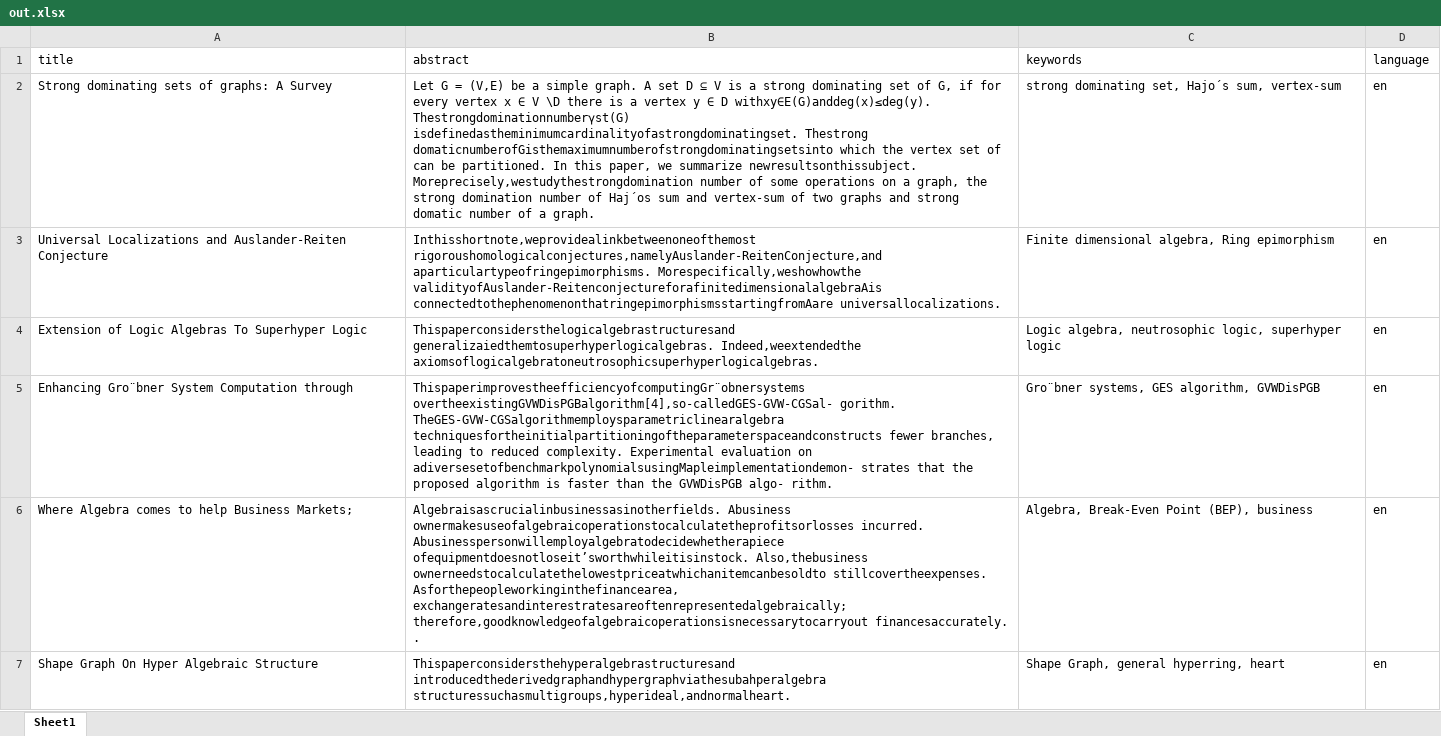
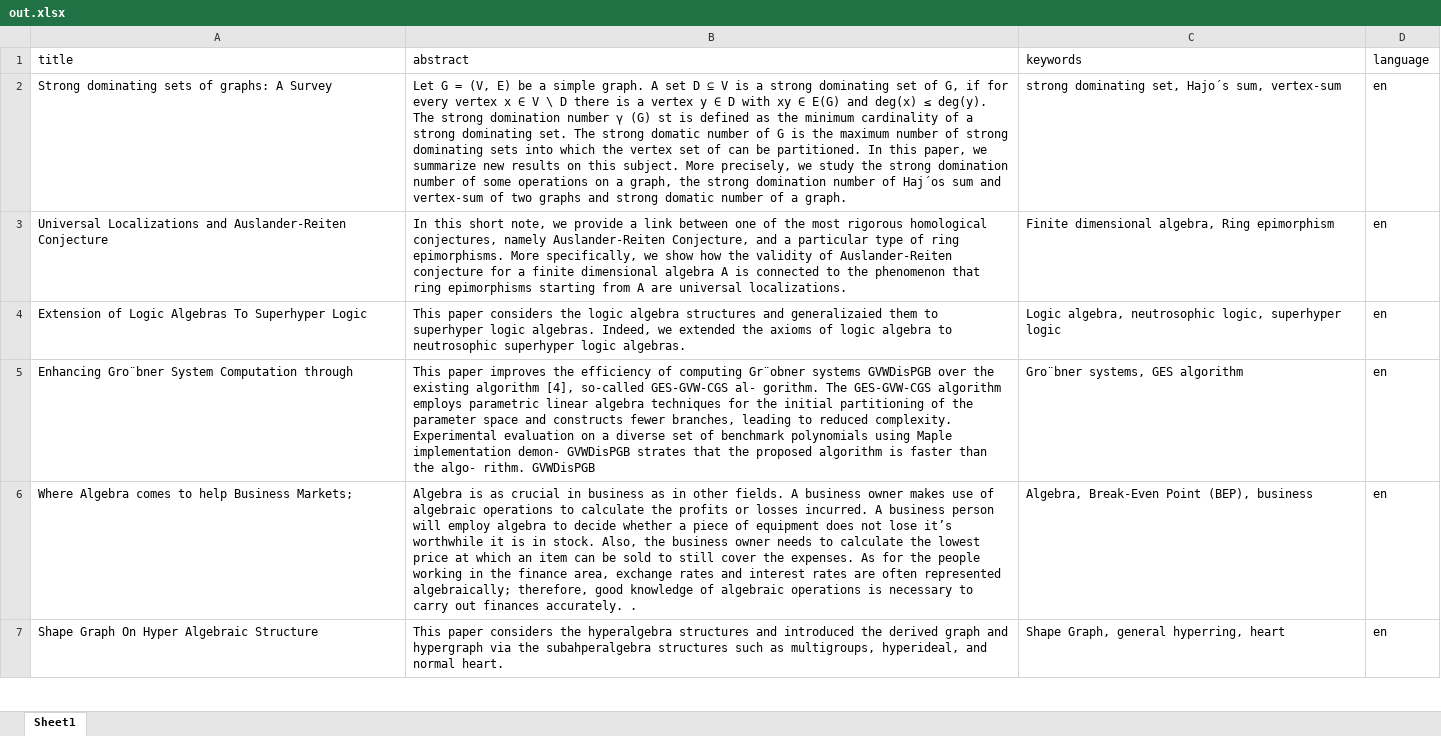
Before and after one commit to BaseMax/proceedings-extractor, an Excel workbook: out.xlsx, sheet Sheet1, drawn as a sheet; only a part is shown; values as stored, in another font and other column widths than the file's, no borders; the diff covers the shown part only; the diff names each change by its address in the sheet, - before the commit and + after, or states it on an @@ line.

```diff
--- a/out.xlsx (sheet Sheet1)
+++ b/out.xlsx (sheet Sheet1)
-B2 (abstract): …G = (V,E) be a simple graph. A set D ⊆ V is a strong dominating set of G, if for every vertex x ∈ V \D there is a vertex y ∈ D withxy∈E(G)anddeg(x)≤deg(y). Thestrongdominationnumberγst(G) isdefinedastheminimumcardinalityofastrongdominatingset. Thestrong domaticnumberofGisthemaximumnumberofstrongdominatingsetsinto which the vertex set of can be partitioned. In this paper, we summarize newresultsonthissubject. Moreprecisely,westudythestrongdomination number of…
+B2 (abstract): …G = (V, E) be a simple graph. A set D ⊆ V is a strong dominating set of G, if for every vertex x ∈ V \ D there is a vertex y ∈ D with xy ∈ E(G) and deg(x) ≤ deg(y). The strong domination number γ (G) st is defined as the minimum cardinality of a strong dominating set. The strong domatic number of G is the maximum number of strong dominating sets into which the vertex set of can be partitioned. In this paper, we summarize new results on this subject. More precisely, we study the strong domination number of…
-B3 (abstract): Inthisshortnote,weprovidealinkbetweenoneofthemost rigoroushomologicalconjectures,namelyAuslander-ReitenConjecture,and aparticulartypeofringepimorphisms. Morespecifically,weshowhowthe validityofAuslander-ReitenconjectureforafinitedimensionalalgebraAis connectedtothephenomenonthatringepimorphismsstartingfromAare universallocalizations.
+B3 (abstract): In this short note, we provide a link between one of the most rigorous homological conjectures, namely Auslander-Reiten Conjecture, and a particular type of ring epimorphisms. More specifically, we show how the validity of Auslander-Reiten conjecture for a finite dimensional algebra A is connected to the phenomenon that ring epimorphisms starting from A are universal localizations.
-B4 (abstract): Thispaperconsidersthelogicalgebrastructuresand generalizaiedthemtosuperhyperlogicalgebras. Indeed,weextendedthe axiomsoflogicalgebratoneutrosophicsuperhyperlogicalgebras.
+B4 (abstract): This paper considers the logic algebra structures and generalizaied them to superhyper logic algebras. Indeed, we extended the axioms of logic algebra to neutrosophic superhyper logic algebras.
-B5 (abstract): ThispaperimprovestheefficiencyofcomputingGr¨obnersystems overtheexistingGVWDisPGBalgorithm[4],so-calledGES-GVW-CGSal- gorithm. TheGES-GVW-CGSalgorithmemploysparametriclinearalgebra techniquesfortheinitialpartitioningoftheparameterspaceandconstructs fewer branches, leading to reduced complexity. Experimental evaluation on adiversesetofbenchmarkpolynomialsusingMapleimplementationdemon- strates that the proposed algorithm is faster than the GVWDisPGB algo- rithm.
+B5 (abstract): This paper improves the efficiency of computing Gr¨obner systems GVWDisPGB over the existing algorithm [4], so-called GES-GVW-CGS al- gorithm. The GES-GVW-CGS algorithm employs parametric linear algebra techniques for the initial partitioning of the parameter space and constructs fewer branches, leading to reduced complexity. Experimental evaluation on a diverse set of benchmark polynomials using Maple implementation demon- GVWDisPGB strates that the proposed algorithm is faster than the algo- rithm. GVWDisPGB
-C5 (keywords): Gro¨bner systems, GES algorithm, GVWDisPGB
+C5 (keywords): Gro¨bner systems, GES algorithm
-B6 (abstract): Algebraisascrucialinbusinessasinotherfields. Abusiness ownermakesuseofalgebraicoperationstocalculatetheprofitsorlosses incurred. Abusinesspersonwillemployalgebratodecidewhetherapiece ofequipmentdoesnotloseit’sworthwhileitisinstock. Also,thebusiness ownerneedstocalculatethelowestpriceatwhichanitemcanbesoldto stillcovertheexpenses. Asforthepeopleworkinginthefinancearea, exchangeratesandinterestratesareoftenrepresentedalgebraically; therefore,goodknowledgeofalgebraicoperationsisnecessarytocarryout financesaccurately. .
+B6 (abstract): Algebra is as crucial in business as in other fields. A business owner makes use of algebraic operations to calculate the profits or losses incurred. A business person will employ algebra to decide whether a piece of equipment does not lose it’s worthwhile it is in stock. Also, the business owner needs to calculate the lowest price at which an item can be sold to still cover the expenses. As for the people working in the finance area, exchange rates and interest rates are often represented algebraically; therefore, good knowledge of algebraic operations is necessary to carry out finances accurately. .
-B7 (abstract): Thispaperconsidersthehyperalgebrastructuresand introducedthederivedgraphandhypergraphviathesubahperalgebra structuressuchasmultigroups,hyperideal,andnormalheart.
+B7 (abstract): This paper considers the hyperalgebra structures and introduced the derived graph and hypergraph via the subahperalgebra structures such as multigroups, hyperideal, and normal heart.
```
Also changed, not shown: 118 edited cells elsewhere in this sheet, 1 other file.
